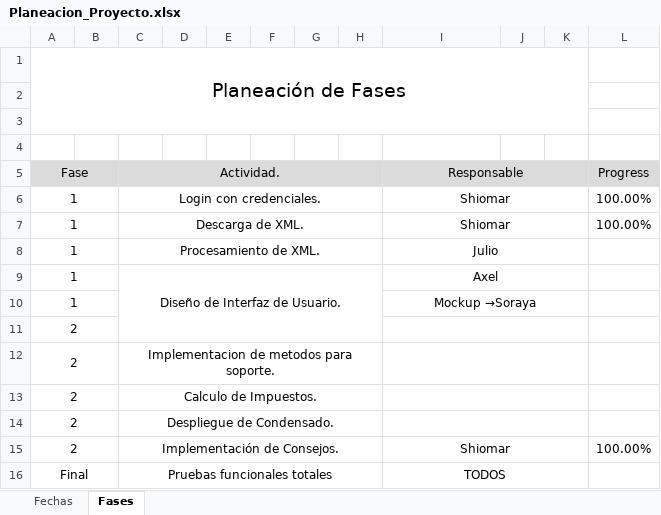
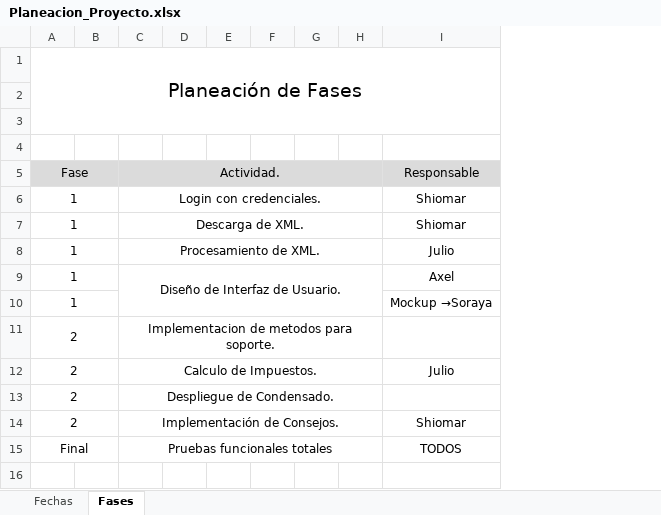
Before and after one commit to shiomar1108/SAT-Assistant, an Excel workbook: 2_Docs/Planeacion_Proyecto.xlsx, sheet Fases, drawn as a sheet; values as stored, in another font and other column widths than the file's, no borders; removed rows and columns are numbered as before the commit, all else as after; the diff names each change by its address in the sheet, - before the commit and + after, or states it on an @@ line.

```diff
--- a/2_Docs/Planeacion_Proyecto.xlsx (sheet Fases)
+++ b/2_Docs/Planeacion_Proyecto.xlsx (sheet Fases)
-column J, empty
-column K, empty
-column L (Progress), rows 6-7: 100.00% | 100.00%; row 15: 100.00%
-I5:K5 merged
-I6:K6 merged
-I7:K7 merged
-I8:K8 merged
-I9:K9 merged
-I10:K10 merged
-row 11: 2
-I12:K12 merged
-I12 (Responsable): (empty)
+I12 (Responsable): Julio
-I13:K13 merged
-I14:K14 merged
-I15:K15 merged
-I16:K16 merged
```
Also changed, not shown: sheet Fechas.
